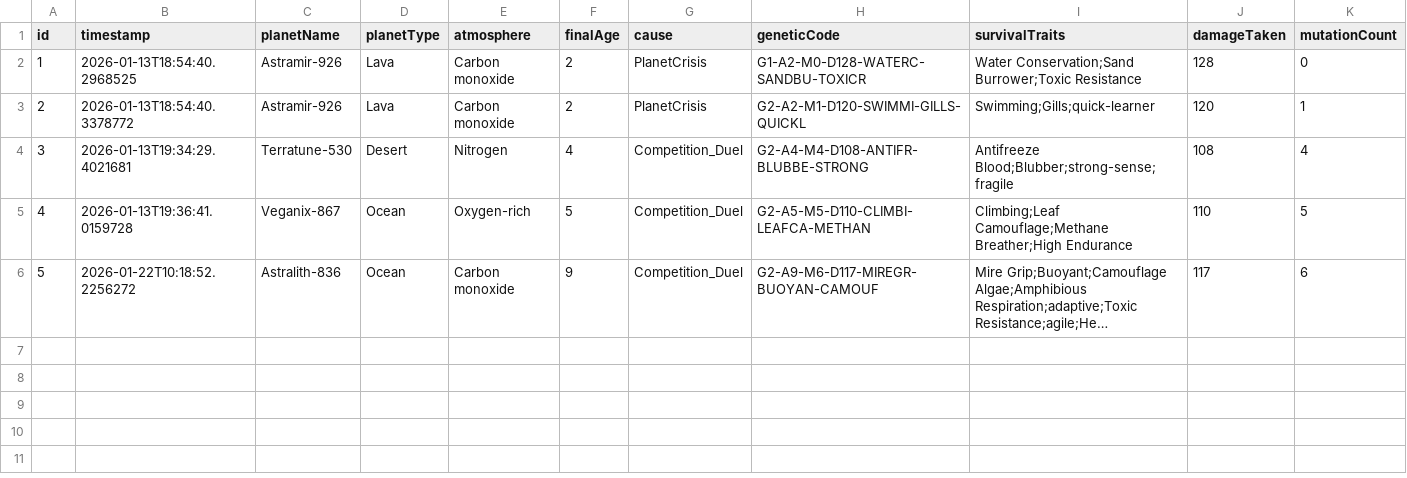
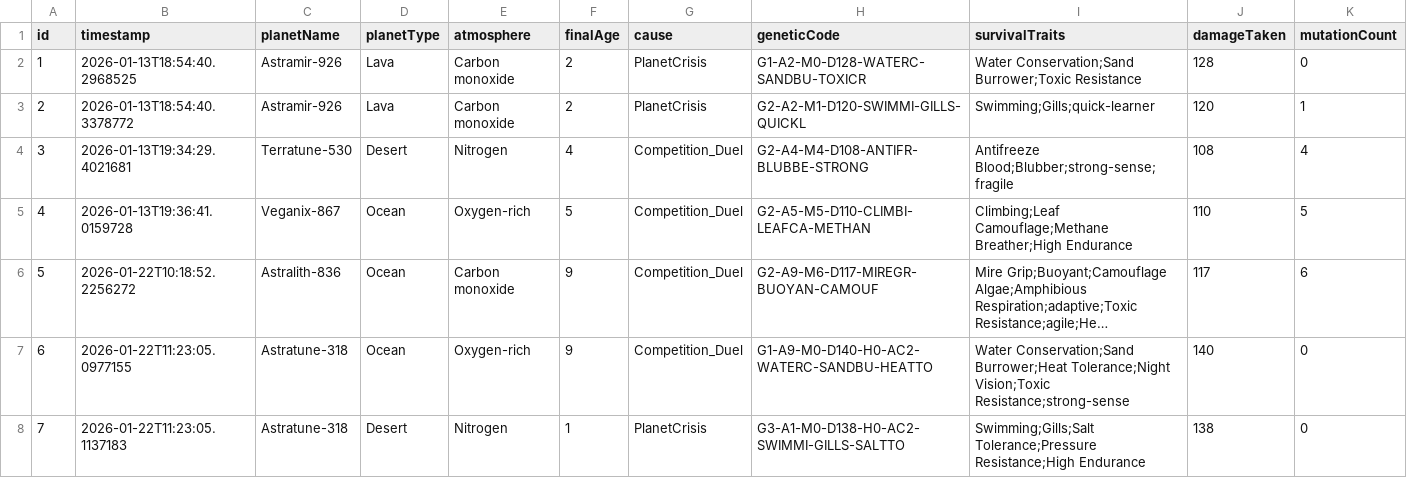
Before and after one commit to edusc182/PlanetExplore, a CSV file: fossils.csv, drawn as a sheet; long unchanged cells end in …; the diff names each change by its address in the sheet, - before the commit and + after, or states it on an @@ line.

Commit message:
Add triggerPlanetaryCataclysm for evolutionary pressure events

```diff
--- a/fossils.csv
+++ b/fossils.csv
+row 7: 6 | 2026-01-22T11:23:05.0977155 | Astratune-318 | Ocean | Oxygen-rich | 9 | Competition_Duel | G1-A9-M0-D140-H0-AC2-WATERC-SANDBU-HEATTO | Water Conservation;Sand Burrower;Heat Tolerance;Night Vision;Toxic Resistance;strong-sense | 140 | 0
+row 8: 7 | 2026-01-22T11:23:05.1137183 | Astratune-318 | Desert | Nitrogen | 1 | PlanetCrisis | G3-A1-M0-D138-H0-AC2-SWIMMI-GILLS-SALTTO | Swimming;Gills;Salt Tolerance;Pressure Resistance;High Endurance | 138 | 0
```
Also changed, not shown: 10 other files.
